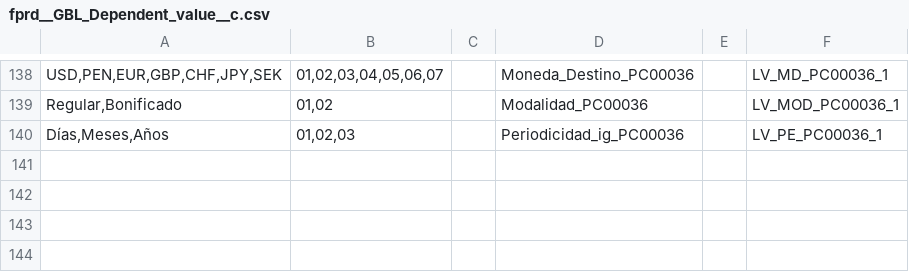
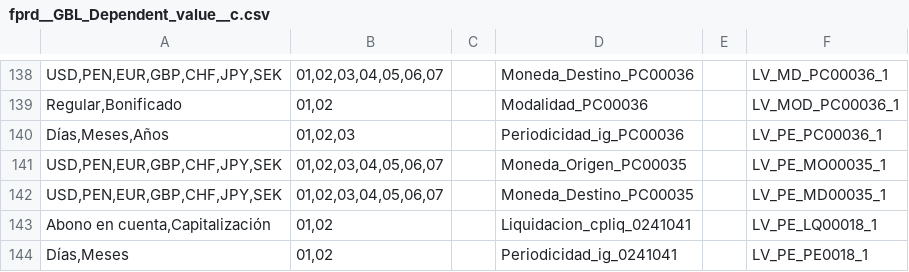
Before and after one commit to JairAnton/dwp-dev7, a CSV file: src/Archivos de carga Inicial/csv/fprd__GBL_Dependent_value__c.csv, drawn as a sheet; only a part is shown, gaps mark what is left out.

```diff
--- a/src/Archivos de carga Inicial/csv/fprd__GBL_Dependent_value__c.csv
+++ b/src/Archivos de carga Inicial/csv/fprd__GBL_Dependent_value__c.csv
@@ -140 +140,5 @@
 "Días,Meses,Años","01,02,03","","Periodicidad_ig_PC00036","","LV_PE_PC00036_1"
+"USD,PEN,EUR,GBP,CHF,JPY,SEK","01,02,03,04,05,06,07","","Moneda_Origen_PC00035","","LV_PE_MO00035_1"
+"USD,PEN,EUR,GBP,CHF,JPY,SEK","01,02,03,04,05,06,07","","Moneda_Destino_PC00035","","LV_PE_MD00035_1"
+"Abono en cuenta,Capitalización","01,02","","Liquidacion_cpliq_0241041","","LV_PE_LQ00018_1"
+"Días,Meses","01,02","","Periodicidad_ig_0241041","","LV_PE_PE0018_1"
```
Also changed, not shown: src/Archivos de carga Inicial/csv/PriceBookEntry2.csv, src/Archivos de carga Inicial/csv/fprd__GBL_Product_Configuration__c.csv, 3 other files.
